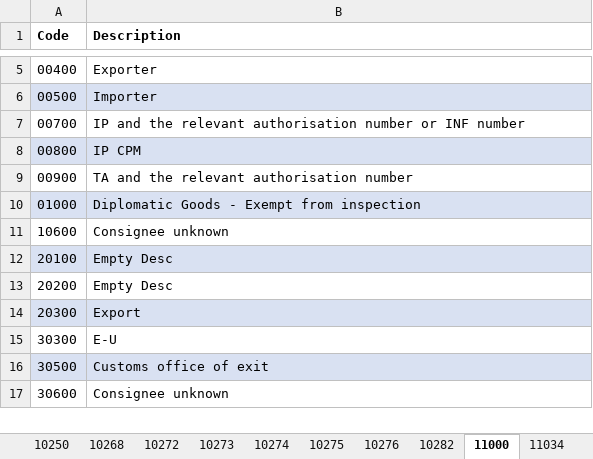
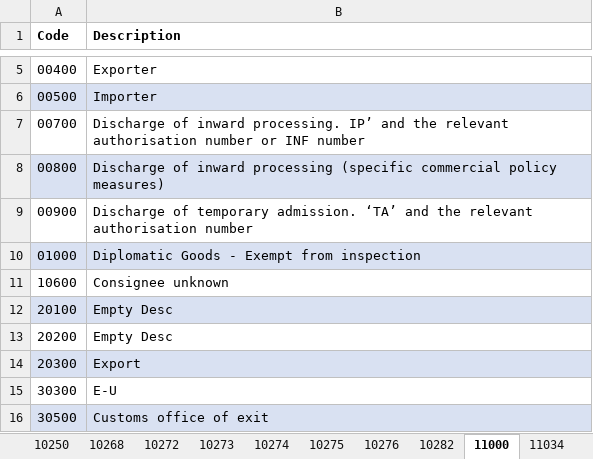
Before and after one commit to skat/dms-public, an Excel workbook: Codelists/Codelists - Import.xlsx, sheet 11000, drawn as a sheet; only a part is shown, gaps mark what is left out; the shorter side is filled out with more unchanged rows; values as stored, in another font and other column widths than the file's, no borders; the diff names each change by its address in the sheet, - before the commit and + after, or states it on an @@ line.

```diff
--- a/Codelists/Codelists - Import.xlsx (sheet 11000)
+++ b/Codelists/Codelists - Import.xlsx (sheet 11000)
-B7 (Description): IP and the…
+B7 (Description): Discharge of inward processing. IP’ and the…
-B8 (Description): IP CPM
+B8 (Description): Discharge of inward processing (specific commercial policy measures)
-B9 (Description): TA and the…
+B9 (Description): Discharge of temporary admission. ‘TA’ and the…
```
Also changed, not shown: sheet 10004, sheet 10275, sheet 10272, sheet 10027, sheet 10171, other sheet tabs, 1 other file.
